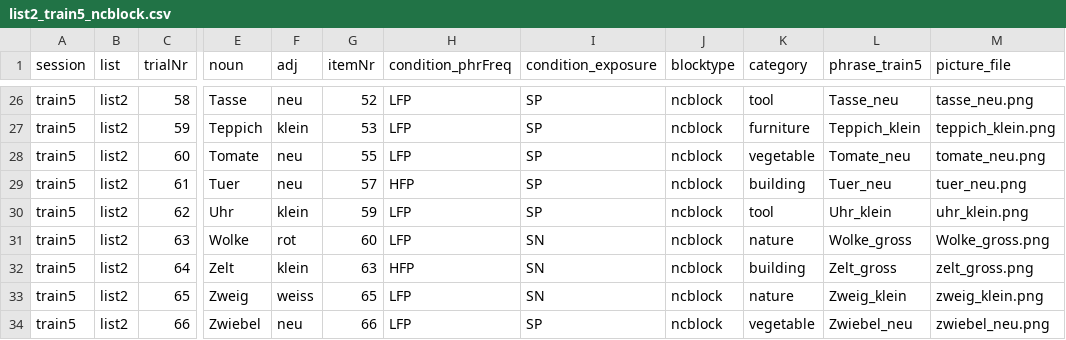
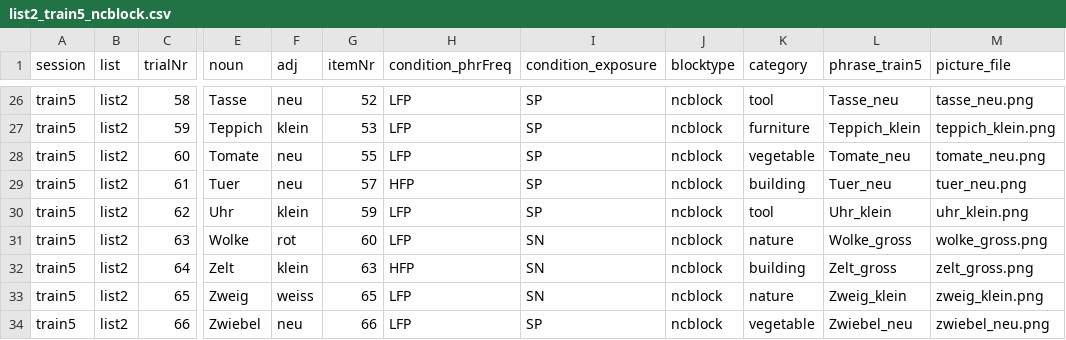
Before and after one commit to hyein-jeong/stim_pcibex_list2, a CSV file: chunk_includes/list2_train5_ncblock.csv, drawn as a sheet; only a part is shown, gaps mark what is left out; the diff names each change by its address in the sheet, - before the commit and + after, or states it on an @@ line.

Commit message:
Update list2_train5_ncblock.csv

```diff
--- a/chunk_includes/list2_train5_ncblock.csv
+++ b/chunk_includes/list2_train5_ncblock.csv
-M31 (picture_file): Wolke_gross.png
+M31 (picture_file): wolke_gross.png
```
